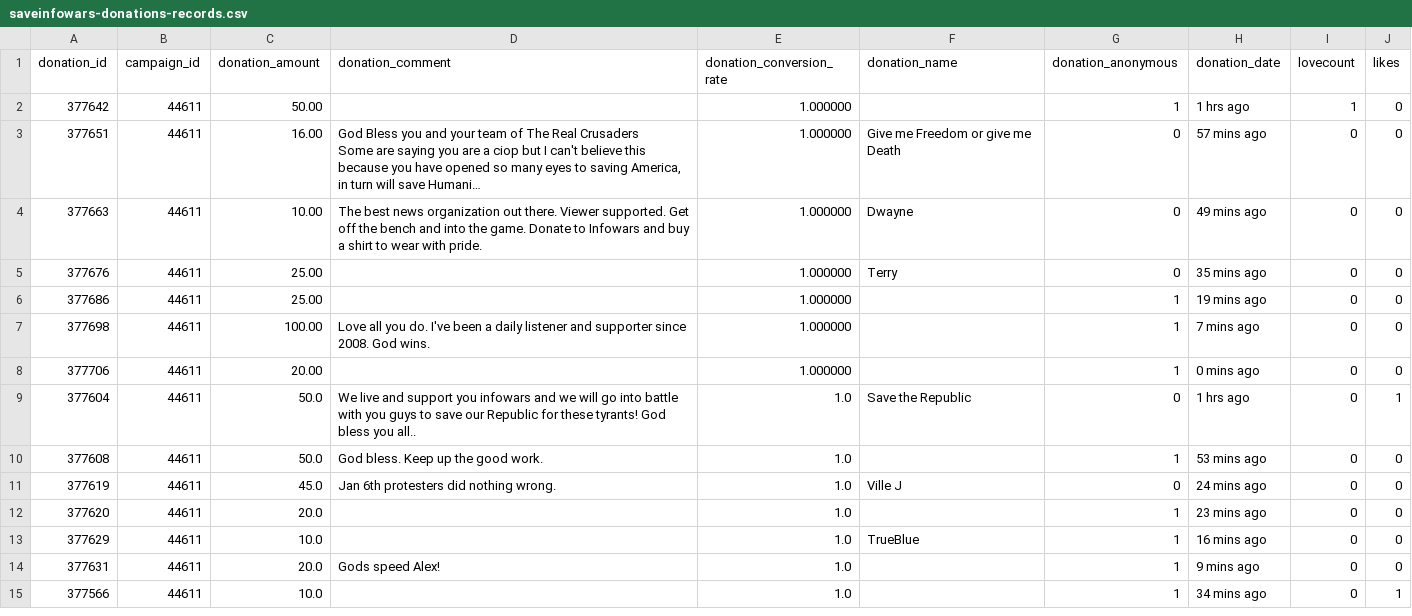
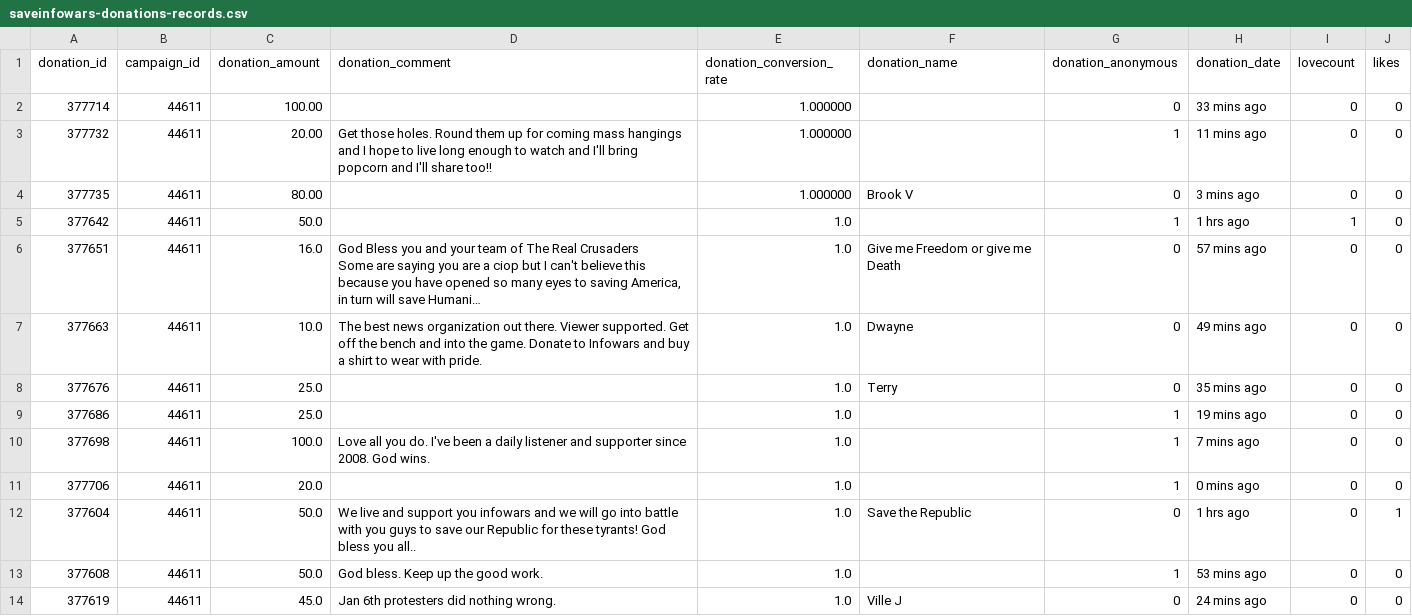
Before and after one commit to Egarok/SaveInfoWarsScraper, a CSV file: data/saveinfowars-donations-records.csv, drawn as a sheet; only a part is shown; the shorter side is filled out with more unchanged rows; long unchanged cells end in …; addresses are those after the commit; the diff names each change by its address in the sheet, - before the commit and + after, or states it on an @@ line.

Commit message:
Latest data: Sat Nov 27 17:43:13 UTC 2021

```diff
--- a/data/saveinfowars-donations-records.csv
+++ b/data/saveinfowars-donations-records.csv
+row 2: 377714 | 44611 | 100.00 |  | 1.000000 |  | 0 | 33 mins ago | 0 | 0
+row 3: 377732 | 44611 | 20.00 | Get those holes. Round them up for coming mass hangings and I hope to live long enough to watch and I'll bring popcorn and I'll share too!! | 1.000000 |  | 1 | 11 mins ago | 0 | 0
+row 4: 377735 | 44611 | 80.00 |  | 1.000000 | Brook V | 0 | 3 mins ago | 0 | 0
-C5 (donation_amount): 50.00
+C5 (donation_amount): 50.0
-E5:E11 (donation_conversion_rate): 1.000000
+E5:E11 (donation_conversion_rate): 1.0
-C6 (donation_amount): 16.00
+C6 (donation_amount): 16.0
-C7 (donation_amount): 10.00
+C7 (donation_amount): 10.0
-C8:C9 (donation_amount): 25.00
+C8:C9 (donation_amount): 25.0
-C10 (donation_amount): 100.00
+C10 (donation_amount): 100.0
-C11 (donation_amount): 20.00
+C11 (donation_amount): 20.0
```
